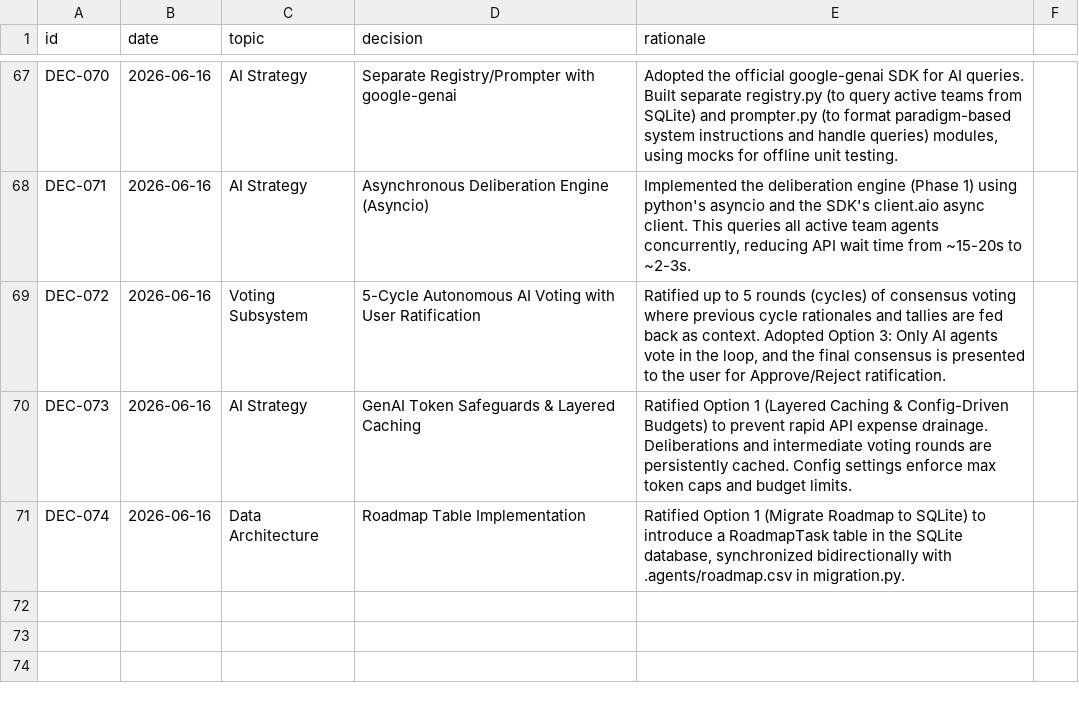
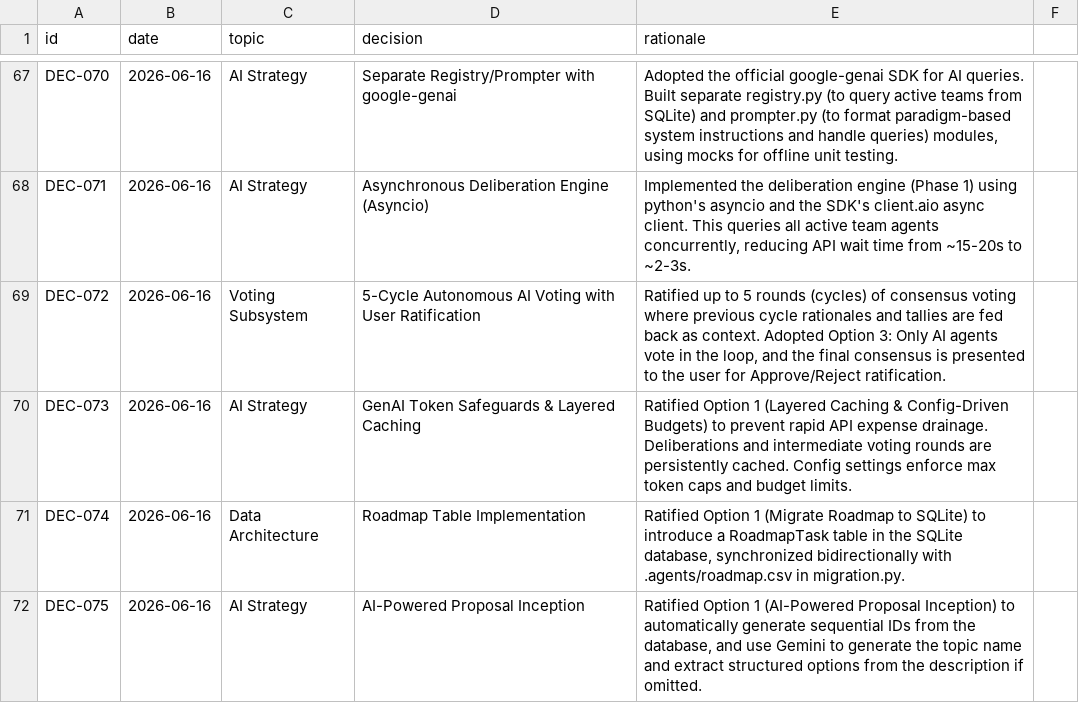
Before and after one commit to suli-g/council-manager, a CSV file: .agents/decisions.csv, drawn as a sheet; only a part is shown, gaps mark what is left out.

```diff
--- a/.agents/decisions.csv
+++ b/.agents/decisions.csv
@@ -71 +71,2 @@ DEC-073;2026-06-16;AI Strategy;GenAI Token Safeguards & Layered Caching;Ratified
 DEC-074;2026-06-16;Data Architecture;Roadmap Table Implementation;Ratified Option 1 (Migrate Roadmap to SQLite) to introduce a RoadmapTask table in the SQLite database, synchronized bidirectionally with .agents/roadmap.csv in migration.py.
+DEC-075;2026-06-16;AI Strategy;AI-Powered Proposal Inception;Ratified Option 1 (AI-Powered Proposal Inception) to automatically generate sequential IDs from the database, and use Gemini to generate the topic name and extract structured options from the description if omitted.
```
Also changed, not shown: .agents/alternatives.csv, .agents/roadmap.csv, 2 other files.
